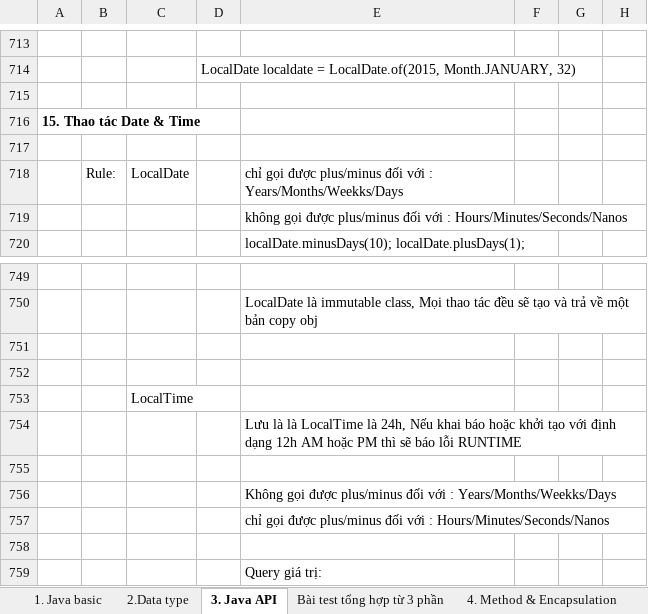
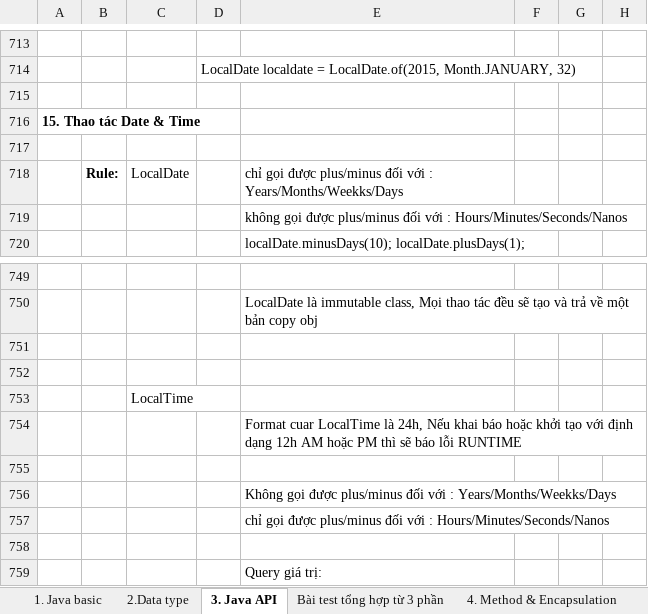
Before and after one commit to hunglp9397/java_oca, an Excel workbook: NOTE_OCA.xlsx, sheet 3. Java API, drawn as a sheet; only a part is shown, gaps mark what is left out; values as stored, in another font and other column widths than the file's, no borders; the diff names each change by its address in the sheet, - before the commit and + after, or states it on an @@ line.

Commit message:
update example java

```diff
--- a/NOTE_OCA.xlsx (sheet 3. Java API)
+++ b/NOTE_OCA.xlsx (sheet 3. Java API)
-B718 bold: off
+B718 bold: on
-E754: Lưu là là LocalTime là…
+E754: Format cuar LocalTime là…
```
Also changed, not shown: other sheet tabs.
